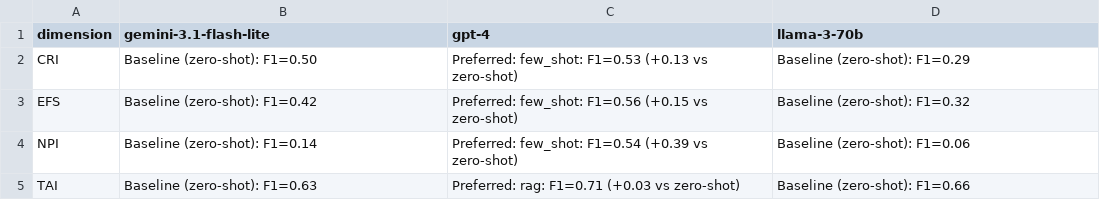
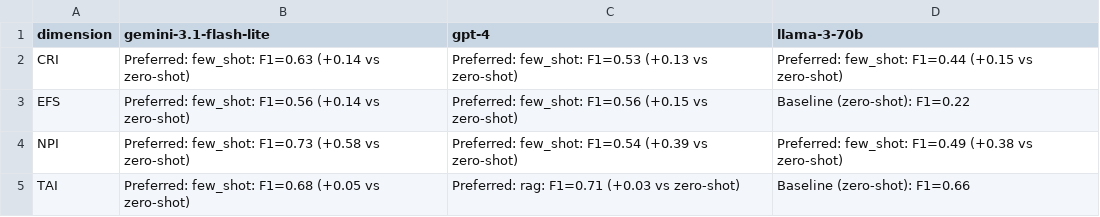
Before and after one commit to Shrinivasd33/LJUM_FinHallu_Code, a CSV file: results/strategic_deployment_matrix.csv, drawn as a sheet.

```diff
--- a/results/strategic_deployment_matrix.csv
+++ b/results/strategic_deployment_matrix.csv
@@ -1,5 +1,5 @@
 dimension,gemini-3.1-flash-lite,gpt-4,llama-3-70b
-CRI,Baseline (zero-shot): F1=0.50,Preferred: few_shot: F1=0.53 (+0.13 vs zero-shot),Baseline (zero-shot): F1=0.29
-EFS,Baseline (zero-shot): F1=0.42,Preferred: few_shot: F1=0.56 (+0.15 vs zero-shot),Baseline (zero-shot): F1=0.32
-NPI,Baseline (zero-shot): F1=0.14,Preferred: few_shot: F1=0.54 (+0.39 vs zero-shot),Baseline (zero-shot): F1=0.06
-TAI,Baseline (zero-shot): F1=0.63,Preferred: rag: F1=0.71 (+0.03 vs zero-shot),Baseline (zero-shot): F1=0.66
+CRI,Preferred: few_shot: F1=0.63 (+0.14 vs zero-shot),Preferred: few_shot: F1=0.53 (+0.13 vs zero-shot),Preferred: few_shot: F1=0.44 (+0.15 vs zero-shot)
+EFS,Preferred: few_shot: F1=0.56 (+0.14 vs zero-shot),Preferred: few_shot: F1=0.56 (+0.15 vs zero-shot),Baseline (zero-shot): F1=0.22
+NPI,Preferred: few_shot: F1=0.73 (+0.58 vs zero-shot),Preferred: few_shot: F1=0.54 (+0.39 vs zero-shot),Preferred: few_shot: F1=0.49 (+0.38 vs zero-shot)
+TAI,Preferred: few_shot: F1=0.68 (+0.05 vs zero-shot),Preferred: rag: F1=0.71 (+0.03 vs zero-shot),Baseline (zero-shot): F1=0.66
```
Also changed, not shown: results/composite_fin_hallu_scores.csv, results/index_score_summary.csv, 9 other files.
